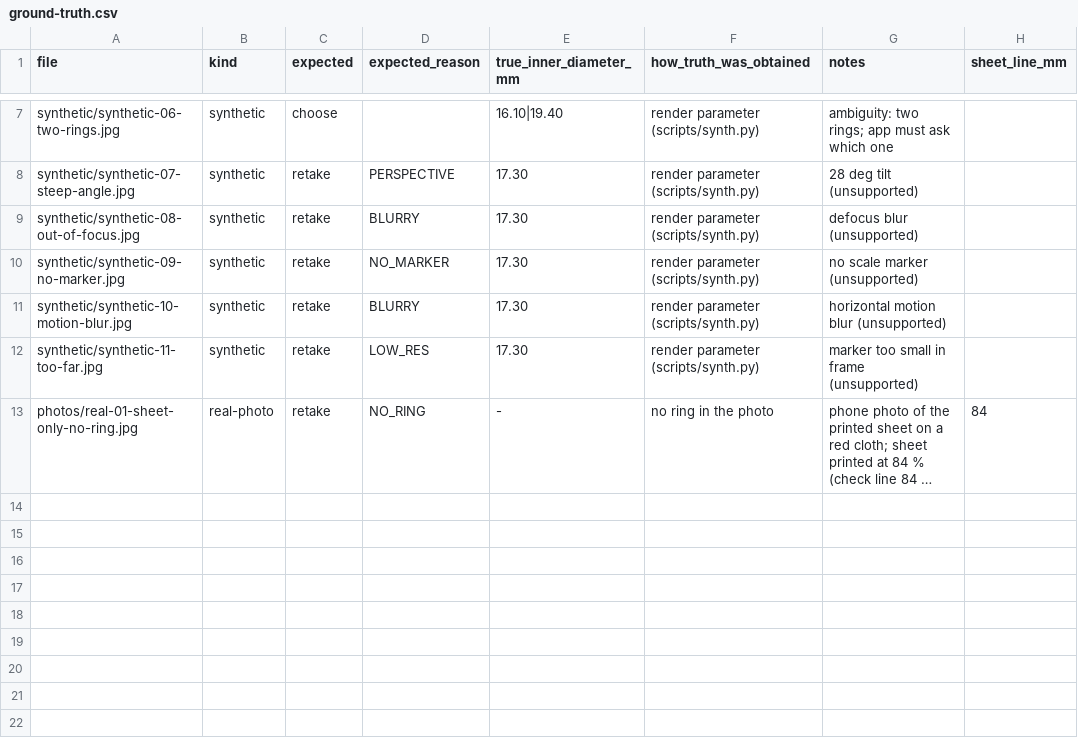
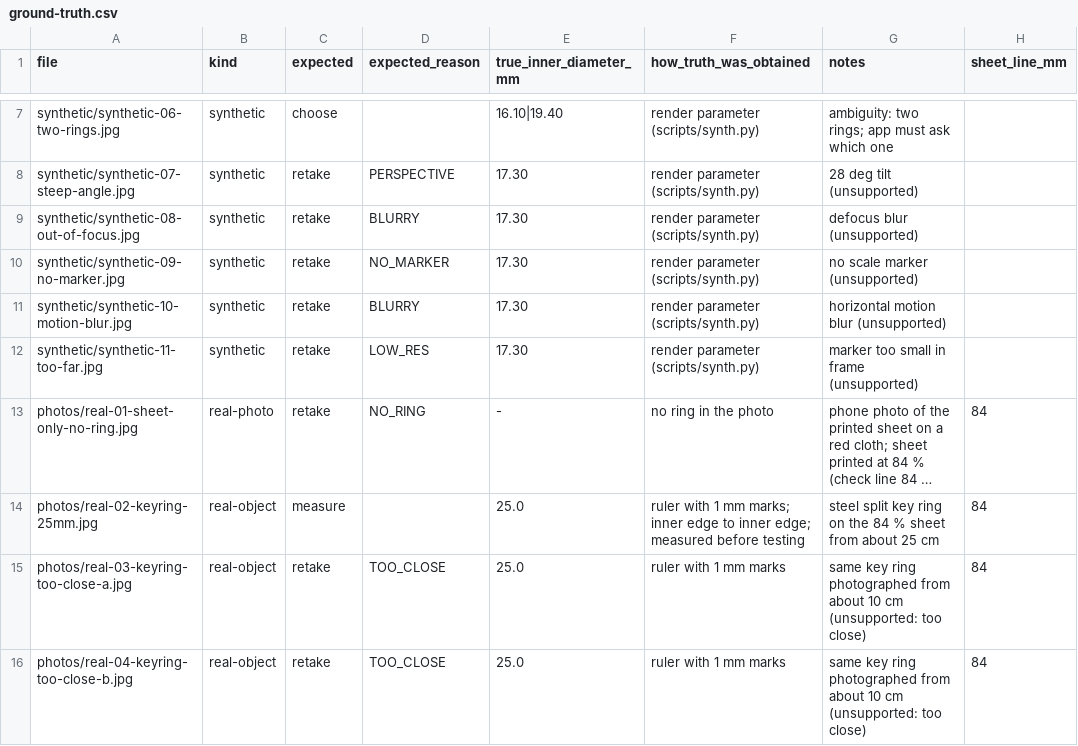
Before and after one commit to trusted89/ring-sizer, a CSV file: test-set/ground-truth.csv, drawn as a sheet; only a part is shown, gaps mark what is left out; long unchanged cells end in …; the diff names each change by its address in the sheet, - before the commit and + after, or states it on an @@ line.

```diff
--- a/test-set/ground-truth.csv
+++ b/test-set/ground-truth.csv
+row 14: photos/real-02-keyring-25mm.jpg | real-object | measure |  | 25.0 | ruler with 1 mm marks; inner edge to inner edge; measured before testing | steel split key ring on the 84 % sheet from about 25 cm | 84
+row 15: photos/real-03-keyring-too-close-a.jpg | real-object | retake | TOO_CLOSE | 25.0 | ruler with 1 mm marks | same key ring photographed from about 10 cm (unsupported: too close) | 84
+row 16: photos/real-04-keyring-too-close-b.jpg | real-object | retake | TOO_CLOSE | 25.0 | ruler with 1 mm marks | same key ring photographed from about 10 cm (unsupported: too close) | 84
```
Also changed, not shown: 9 other files.
